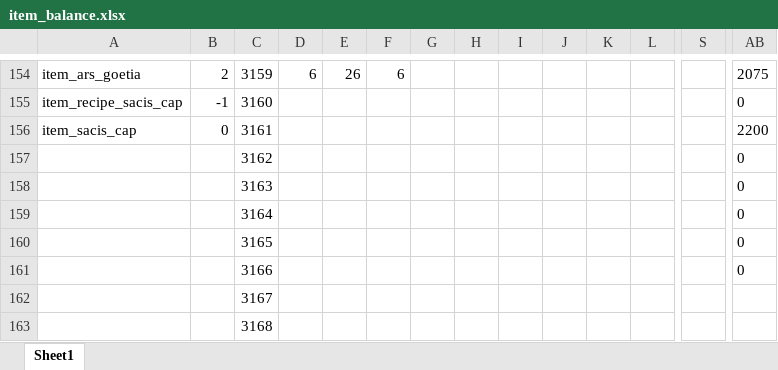
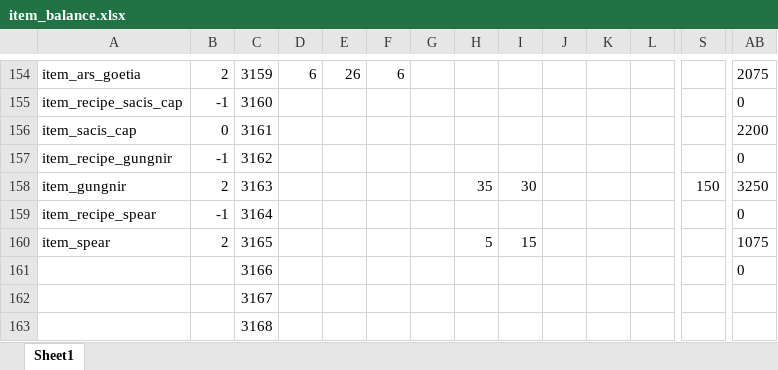
Before and after one commit to Axosh/avalore, an Excel workbook: balancing/item_balance.xlsx, sheet Sheet1, drawn as a sheet; only a part is shown, gaps mark what is left out; values as stored, in another font and other column widths than the file's, no borders; conditional formats not drawn; removed rows and columns are numbered as before the commit, all else as after; rows hold the shown columns only; the diff names each change by its address in the sheet, - before the commit and + after, or states it on an @@ line.

Commit message:
[WIP] Item - Gungnir

```diff
--- a/balancing/item_balance.xlsx (sheet Sheet1)
+++ b/balancing/item_balance.xlsx (sheet Sheet1)
-A157: (empty)
+A157: item_recipe_gungnir
-B157: (empty)
+B157: -1
-row 158:  |  | 3163 |  |  |  |  |  |  |  |  |  |  | 0
-row 159:  |  | 3164 |  |  |  |  |  |  |  |  |  |  | 0
-row 160:  |  | 3165 |  |  |  |  |  |  |  |  |  |  | 0
+row 158: item_gungnir | 2 | 3163 |  |  |  |  | 35 | 30 |  |  |  | 150 | 3250
+row 159: item_recipe_spear | -1 | 3164 |  |  |  |  |  |  |  |  |  |  | 0
+row 160: item_spear | 2 | 3165 |  |  |  |  | 5 | 15 |  |  |  |  | 1075
```
Also changed, not shown: 5 other files.
